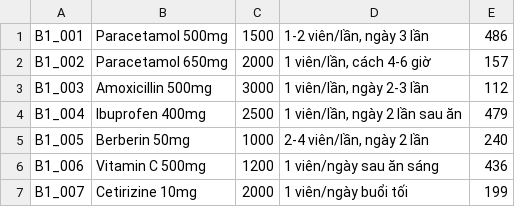
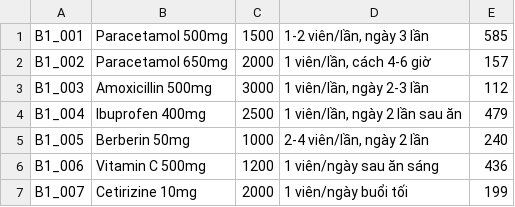
Before and after one commit to prestonwanttorevenge/PBL2, a CSV file: data/medicines.csv, drawn as a sheet; only a part is shown.

Commit message:
abc

```diff
--- a/data/medicines.csv
+++ b/data/medicines.csv
@@ -1,2 +1,2 @@
-B1_001;Paracetamol 500mg;1500;1-2 viên/lần, ngày 3 lần;486
+B1_001;Paracetamol 500mg;1500;1-2 viên/lần, ngày 3 lần;585
 B1_002;Paracetamol 650mg;2000;1 viên/lần, cách 4-6 giờ;157
```
